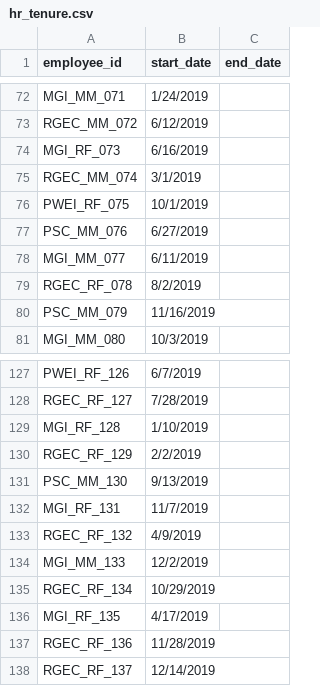
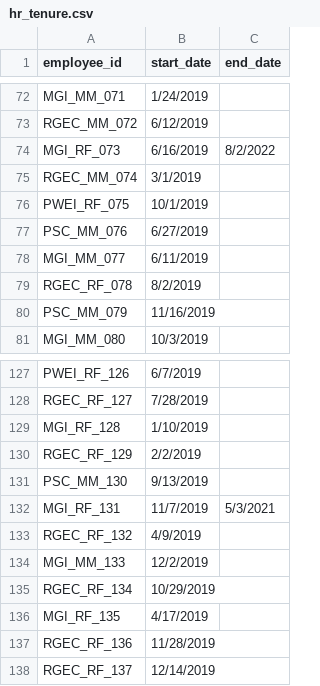
Before and after one commit to jelliness/PetroEnergy_DataWarehousing, a CSV file: datasets/source_hr/hr_tenure.csv, drawn as a sheet; only a part is shown, gaps mark what is left out; the diff covers the shown part only.

```diff
--- a/datasets/source_hr/hr_tenure.csv
+++ b/datasets/source_hr/hr_tenure.csv
@@ -73,3 +73,3 @@ MGI_MM_071,1/24/2019,
 RGEC_MM_072,6/12/2019,
-MGI_RF_073,6/16/2019,
+MGI_RF_073,6/16/2019,8/2/2022
 RGEC_MM_074,3/1/2019,
@@ -131,3 +131,3 @@ RGEC_RF_129,2/2/2019,
 PSC_MM_130,9/13/2019,
-MGI_RF_131,11/7/2019,
+MGI_RF_131,11/7/2019,5/3/2021
 RGEC_RF_132,4/9/2019,
```
Also changed, not shown: 7 added rows and 6 edited cells elsewhere in this file, datasets/source_hr/backup/hr_tenure.csv, datasets/source_hr/hr_demographics.csv, 6 other files.
